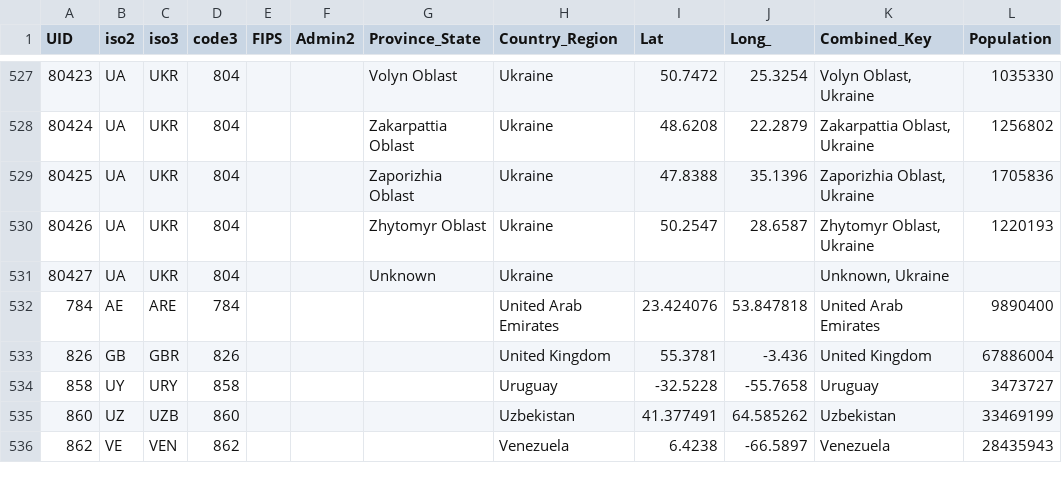
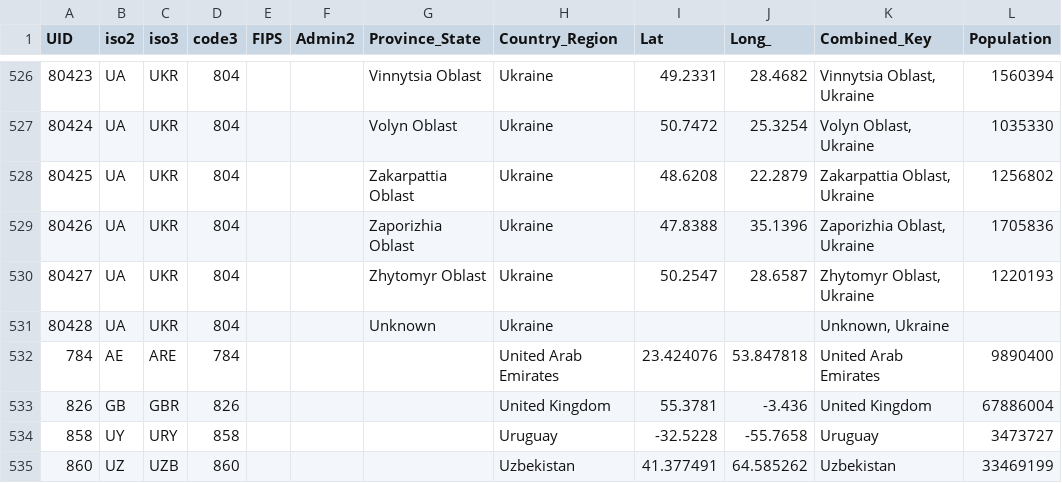
Before and after one commit to Gwardii/covid-19, a CSV file: data/reference.csv, drawn as a sheet; only a part is shown, gaps mark what is left out; the shorter side is filled out with more unchanged rows; the diff covers the shown part only.

```diff
--- a/data/reference.csv
+++ b/data/reference.csv
@@ -527,6 +526,7 @@ UID,iso2,iso3,code3,FIPS,Admin2,Province_State,Country_Region,Lat,Long_,Combined
-80423,UA,UKR,804,,,Volyn Oblast,Ukraine,50.7472,25.3254,"Volyn Oblast, Ukraine",1035330
-80424,UA,UKR,804,,,Zakarpattia Oblast,Ukraine,48.6208,22.2879,"Zakarpattia Oblast, Ukraine",1256802
-80425,UA,UKR,804,,,Zaporizhia Oblast,Ukraine,47.8388,35.1396,"Zaporizhia Oblast, Ukraine",1705836
-80426,UA,UKR,804,,,Zhytomyr Oblast,Ukraine,50.2547,28.6587,"Zhytomyr Oblast, Ukraine",1220193
-80427,UA,UKR,804,,,Unknown,Ukraine,,,"Unknown, Ukraine",
+80423,UA,UKR,804,,,Vinnytsia Oblast,Ukraine,49.2331,28.4682,"Vinnytsia Oblast, Ukraine",1560394
+80424,UA,UKR,804,,,Volyn Oblast,Ukraine,50.7472,25.3254,"Volyn Oblast, Ukraine",1035330
+80425,UA,UKR,804,,,Zakarpattia Oblast,Ukraine,48.6208,22.2879,"Zakarpattia Oblast, Ukraine",1256802
+80426,UA,UKR,804,,,Zaporizhia Oblast,Ukraine,47.8388,35.1396,"Zaporizhia Oblast, Ukraine",1705836
+80427,UA,UKR,804,,,Zhytomyr Oblast,Ukraine,50.2547,28.6587,"Zhytomyr Oblast, Ukraine",1220193
+80428,UA,UKR,804,,,Unknown,Ukraine,,,"Unknown, Ukraine",
 784,AE,ARE,784,,,,United Arab Emirates,23.424076,53.847818,United Arab Emirates,9890400
```
Also changed, not shown: 1 removed row and 60 edited cells elsewhere in this file, 1 other file.
